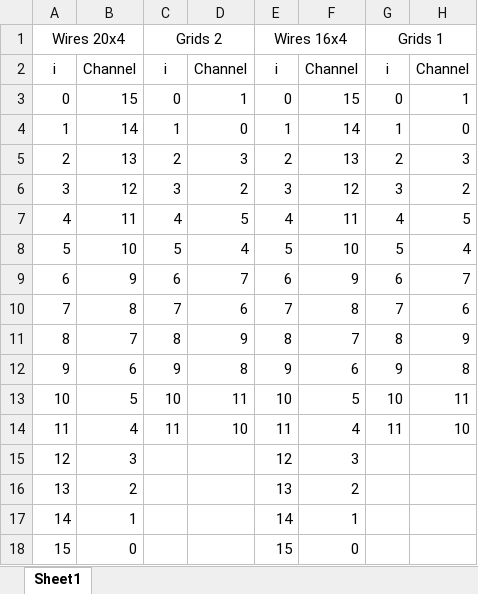
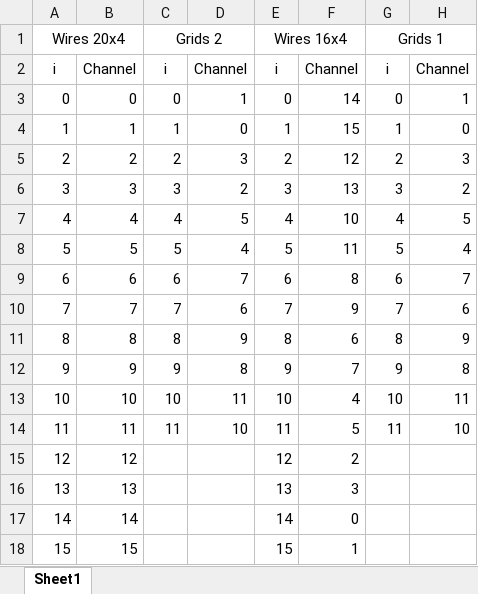
Before and after one commit to AlexanderBackis/MultiGridMUX, an Excel workbook: Tables/Grid_Wire_Channel_Mapping.xlsx, sheet Sheet1, drawn as a sheet; only a part is shown; values as stored, in another font and other column widths than the file's, no borders; the diff covers the shown part only; the diff names each change by its address in the sheet, - before the commit and + after, or states it on an @@ line.

```diff
--- a/Tables/Grid_Wire_Channel_Mapping.xlsx (sheet Sheet1)
+++ b/Tables/Grid_Wire_Channel_Mapping.xlsx (sheet Sheet1)
-B3: 15
+B3: 0
-F3: 15
+F3: 14
-B4: 14
+B4: 1
-F4: 14
+F4: 15
-B5: 13
+B5: 2
-F5: 13
+F5: 12
-B6: 12
+B6: 3
-F6: 12
+F6: 13
-B7: 11
+B7: 4
-F7: 11
+F7: 10
-B8: 10
+B8: 5
-F8: 10
+F8: 11
-B9: 9
+B9: 6
-F9: 9
+F9: 8
-B10: 8
+B10: 7
-F10: 8
+F10: 9
-B11: 7
+B11: 8
-F11: 7
+F11: 6
-B12: 6
+B12: 9
-F12: 6
+F12: 7
-B13: 5
+B13: 10
-F13: 5
+F13: 4
-B14: 4
+B14: 11
-F14: 4
+F14: 5
-B15: 3
+B15: 12
-F15: 3
+F15: 2
-B16: 2
+B16: 13
-F16: 2
+F16: 3
-B17: 1
+B17: 14
-F17: 1
+F17: 0
-B18: 0
+B18: 15
-F18: 0
+F18: 1
```
Also changed, not shown: 112 edited cells elsewhere in this sheet, 5 other files.
